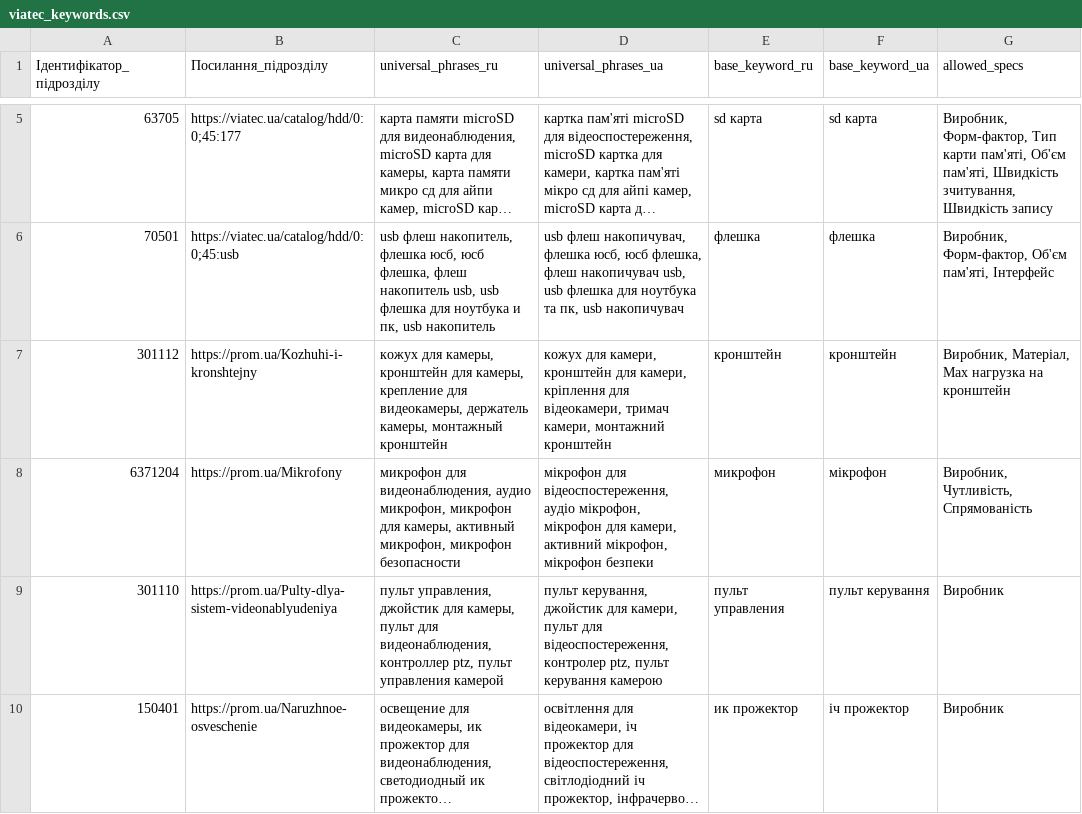
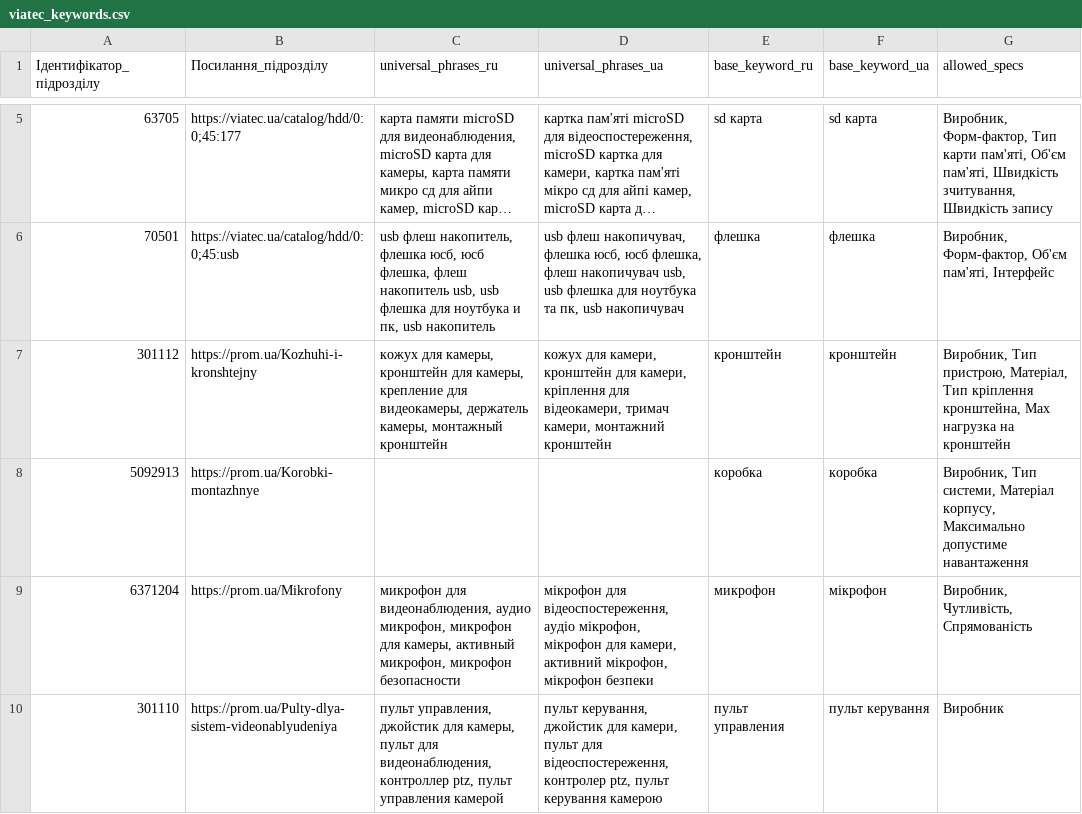
Before and after one commit to oniks98/scrapy-suppliers, a CSV file: data/viatec/viatec_keywords.csv, drawn as a sheet; only a part is shown, gaps mark what is left out; the shorter side is filled out with more unchanged rows; long unchanged cells end in ….

```diff
--- a/data/viatec/viatec_keywords.csv
+++ b/data/viatec/viatec_keywords.csv
@@ -6,3 +6,4 @@
 70501;"https://viatec.ua/catalog/hdd/0:0;45:usb";"usb флеш накопитель, флешка  юсб, юсб флешка, флеш накопитель usb, usb флешка для ноутбука и пк,  usb накопитель";"usb флеш накопичувач, флешка юсб, юсб флешка, флеш накопичувач usb, usb флешка для ноутбука та пк, usb накопичувач";флешка;флешка;"Виробник, Форм-фактор, Об'єм пам'яті, Інтерфейс"
-301112;https://prom.ua/Kozhuhi-i-kronshtejny;"кожух для камеры, кронштейн для камеры, крепление для видеокамеры, держатель камеры, монтажный кронштейн";"кожух для камери, кронштейн для камери, кріплення для відеокамери, тримач камери, монтажний кронштейн";кронштейн;кронштейн;"Виробник, Матеріал, Маx нагрузка на кронштейн"
+301112;https://prom.ua/Kozhuhi-i-kronshtejny;"кожух для камеры, кронштейн для камеры, крепление для видеокамеры, держатель камеры, монтажный кронштейн";"кожух для камери, кронштейн для камери, кріплення для відеокамери, тримач камери, монтажний кронштейн";кронштейн;кронштейн;"Виробник, Тип пристрою, Матеріал, Тип кріплення кронштейна, Маx нагрузка на кронштейн"
+5092913;https://prom.ua/Korobki-montazhnye;;;коробка;коробка;"Виробник, Тип системи, Матеріал корпусу, Максимально допустиме навантаження"
 6371204;https://prom.ua/Mikrofony;"микрофон для видеонаблюдения, аудио микрофон, микрофон для камеры, активный микрофон, микрофон безопасности";"мікрофон для відеоспостереження, аудіо мікрофон, мікрофон для камери, активний мікрофон, мікрофон безпеки";микрофон;мікрофон;"Виробник, Чутливість, Спрямованість"
```
Also changed, not shown: data/viatec/dictionary_attribute/kozhuhi-i-kronshtejny_prom_attribute.csv, data/viatec/viatec_category_dealer.csv, 37 other files.
